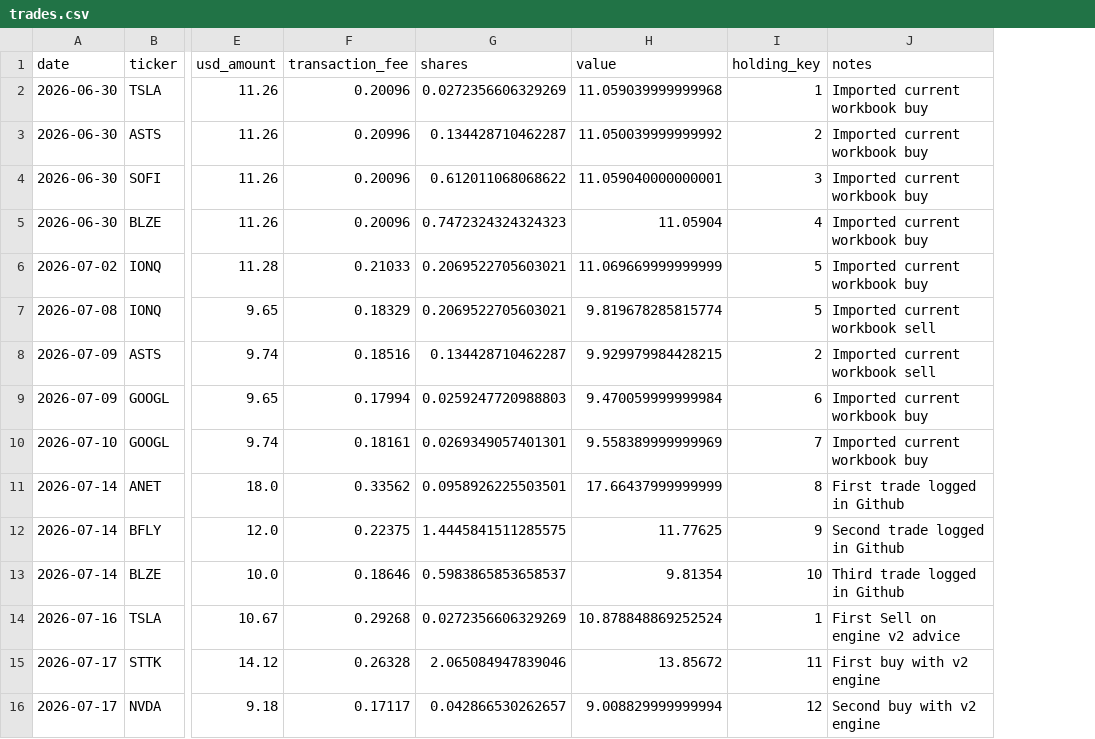
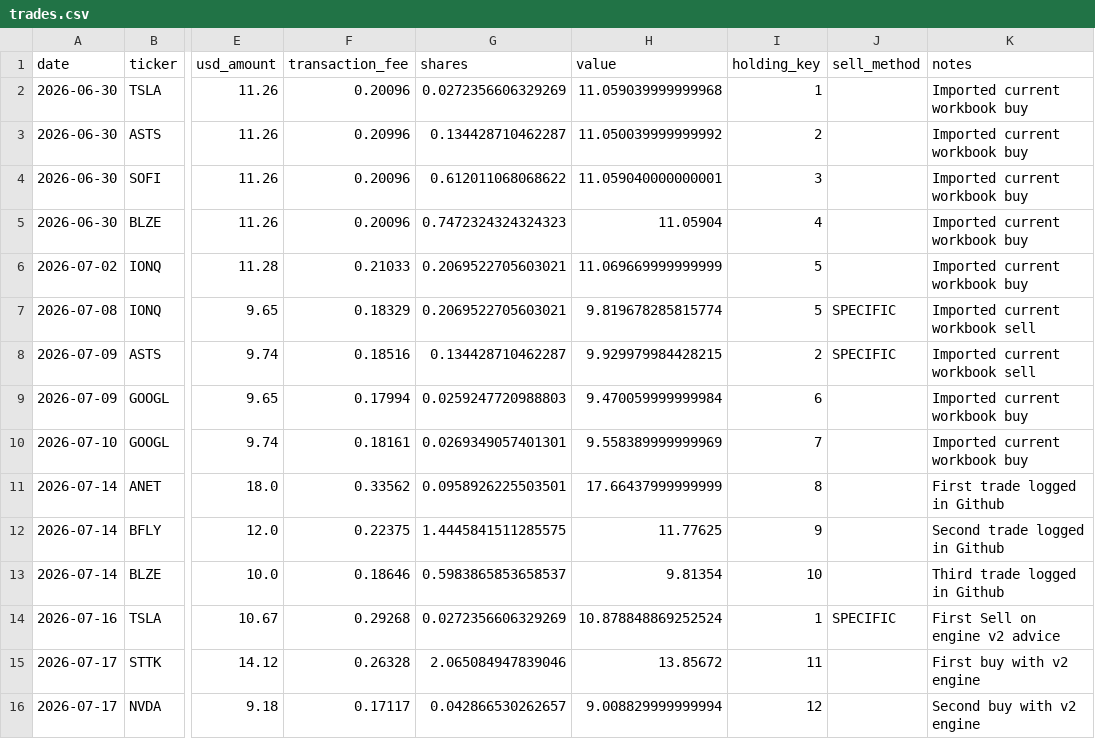
Before and after one commit to nicklc14/trading-engine-v2, a CSV file: data/trades.csv, drawn as a sheet; only a part is shown, gaps mark what is left out; the diff names each change by its address in the sheet, - before the commit and + after, or states it on an @@ line.

Commit message:
Update trades.csv

```diff
--- a/data/trades.csv
+++ b/data/trades.csv
+column J (sell_method), rows 7-14: SPECIFIC | SPECIFIC |  |  |  |  |  | SPECIFIC
```
